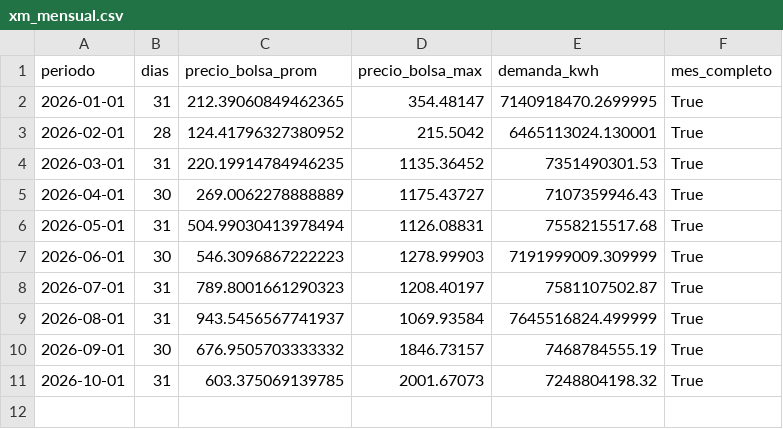
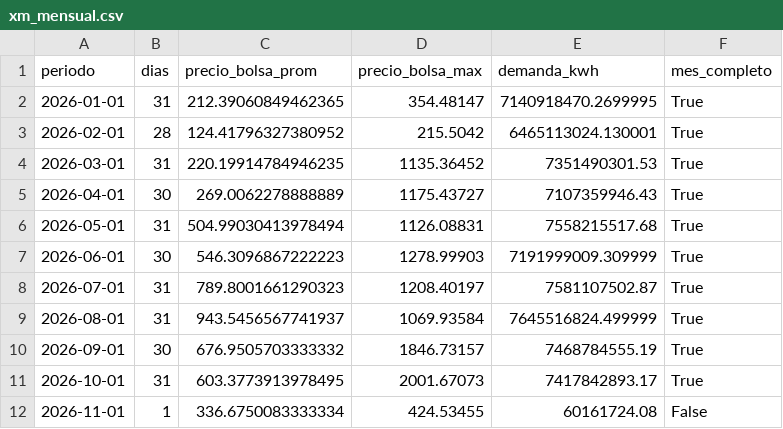
Before and after one commit to danigarcia077/Enerpyme02, a CSV file: data/clean/xm_mensual.csv, drawn as a sheet.

```diff
--- a/data/clean/xm_mensual.csv
+++ b/data/clean/xm_mensual.csv
@@ -10,2 +10,3 @@ periodo,dias,precio_bolsa_prom,precio_bolsa_max,demanda_kwh,mes_completo
 2026-09-01,30,676.9505703333332,1846.73157,7468784555.19,True
-2026-10-01,31,603.375069139785,2001.67073,7248804198.32,True
+2026-10-01,31,603.3773913978495,2001.67073,7417842893.17,True
+2026-11-01,1,336.6750083333334,424.53455,60161724.08,False
```
Also changed, not shown: data/clean/kpis_mensuales.csv, data/clean/xm_diario.csv, 5 other files.
